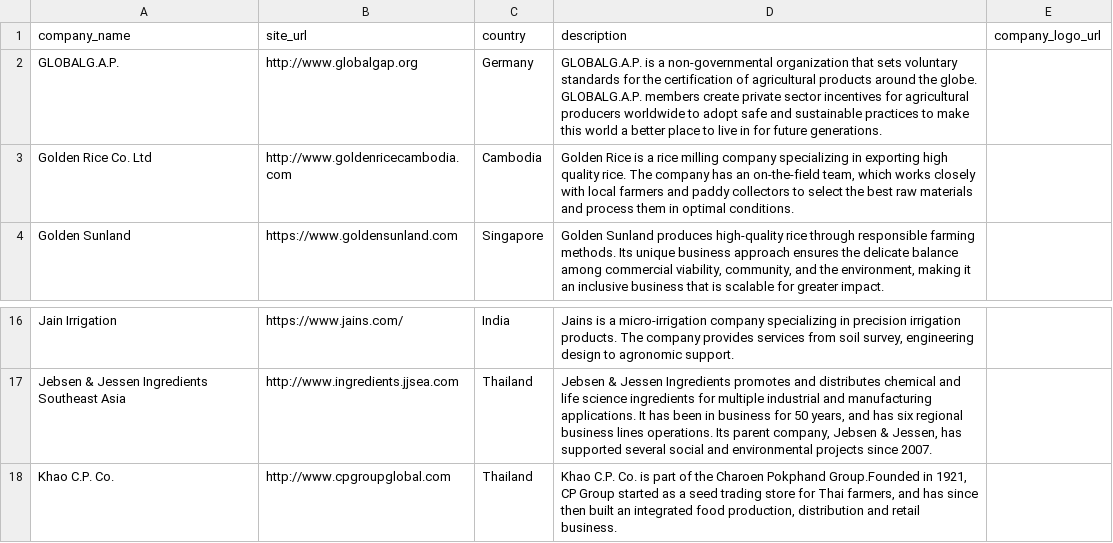
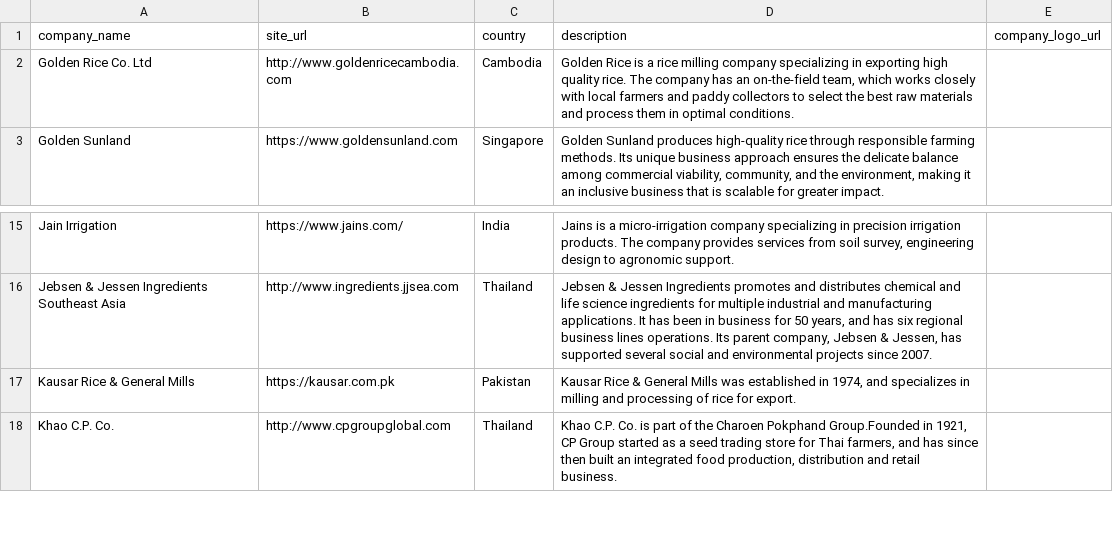
Before and after one commit to sustainablericeplatform/sustainablericeplatform.github.io, a CSV file: _data/srp_members_list_2.csv, drawn as a sheet; only a part is shown, gaps mark what is left out.

Commit message:
Update srp_members_list_2.csv

```diff
--- a/_data/srp_members_list_2.csv
+++ b/_data/srp_members_list_2.csv
@@ -1,3 +1,2 @@
 company_name,site_url,country,description,company_logo_url
-GLOBALG.A.P.,http://www.globalgap.org,Germany,GLOBALG.A.P. is a non-governmental organization that sets voluntary standards for the certification of agricultural products around the globe. GLOBALG.A.P. members create private sector incentives for agricultural producers worldwide to adopt safe and sustainable practices to make this world a better place to live in for future generations. ,
 Golden Rice Co. Ltd,http://www.goldenricecambodia.com,Cambodia,"Golden Rice is a rice milling company specializing in exporting high quality rice. The company has an on-the-field team, which works closely with local farmers and paddy collectors to select the best raw materials and process them in optimal conditions. ",
@@ -17,2 +16,3 @@ Jain Irrigation,https://www.jains.com/,India,"Jains is a micro-irrigation compan
 Jebsen & Jessen Ingredients Southeast Asia,http://www.ingredients.jjsea.com,Thailand,"Jebsen & Jessen Ingredients promotes and distributes chemical and life science ingredients for multiple industrial and manufacturing applications. It has been in business for 50 years, and has six regional business lines operations. Its parent company, Jebsen & Jessen, has supported several social and environmental projects since 2007.",
+Kausar Rice & General Mills,https://kausar.com.pk,Pakistan,"Kausar Rice & General Mills was established in 1974, and specializes in milling and processing of rice for export.",
 Khao C.P. Co.,http://www.cpgroupglobal.com,Thailand,"Khao C.P. Co. is part of the Charoen Pokphand Group.Founded in 1921, CP Group started as a seed trading store for Thai farmers, and has since then built an integrated food production, distribution and retail business.",
```
